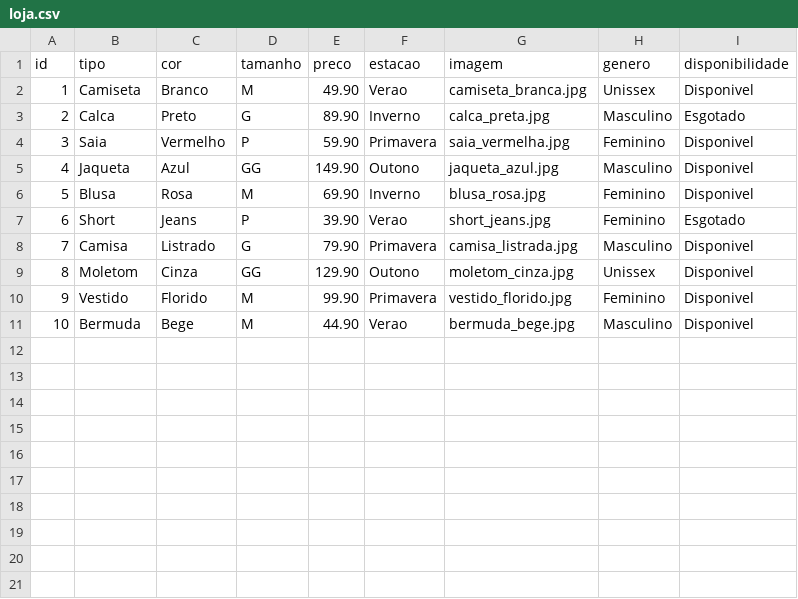
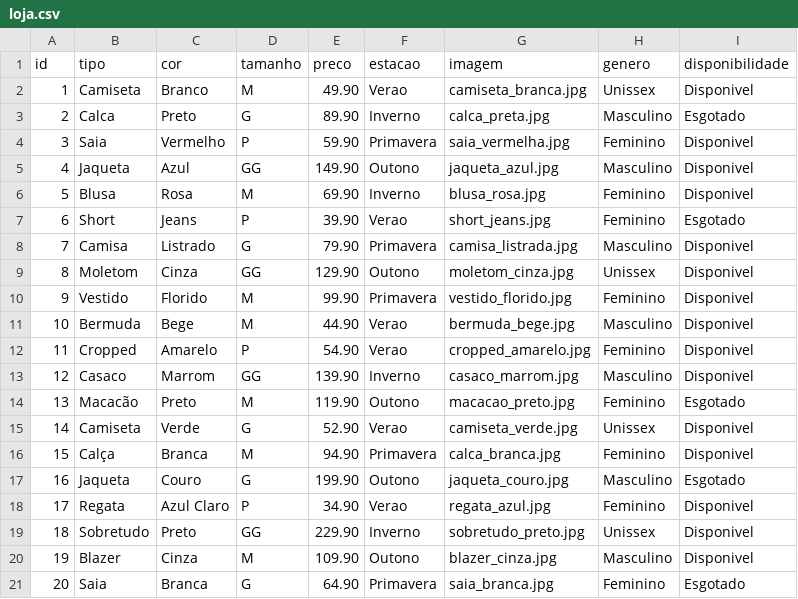
Before and after one commit to MarcosHGF/ChatClothes, a CSV file: data/loja.csv, drawn as a sheet; the diff names each change by its address in the sheet, - before the commit and + after, or states it on an @@ line.

```diff
--- a/data/loja.csv
+++ b/data/loja.csv
+row 12: 11 | Cropped | Amarelo | P | 54.90 | Verao | cropped_amarelo.jpg | Feminino | Disponivel
+row 13: 12 | Casaco | Marrom | GG | 139.90 | Inverno | casaco_marrom.jpg | Masculino | Disponivel
+row 14: 13 | Macacão | Preto | M | 119.90 | Outono | macacao_preto.jpg | Feminino | Esgotado
+row 15: 14 | Camiseta | Verde | G | 52.90 | Verao | camiseta_verde.jpg | Unissex | Disponivel
+row 16: 15 | Calça | Branca | M | 94.90 | Primavera | calca_branca.jpg | Feminino | Disponivel
+row 17: 16 | Jaqueta | Couro | G | 199.90 | Outono | jaqueta_couro.jpg | Masculino | Esgotado
+row 18: 17 | Regata | Azul Claro | P | 34.90 | Verao | regata_azul.jpg | Feminino | Disponivel
+row 19: 18 | Sobretudo | Preto | GG | 229.90 | Inverno | sobretudo_preto.jpg | Unissex | Disponivel
+row 20: 19 | Blazer | Cinza | M | 109.90 | Outono | blazer_cinza.jpg | Masculino | Disponivel
+row 21: 20 | Saia | Branca | G | 64.90 | Primavera | saia_branca.jpg | Feminino | Esgotado
```
Also changed, not shown: 1 other file.
